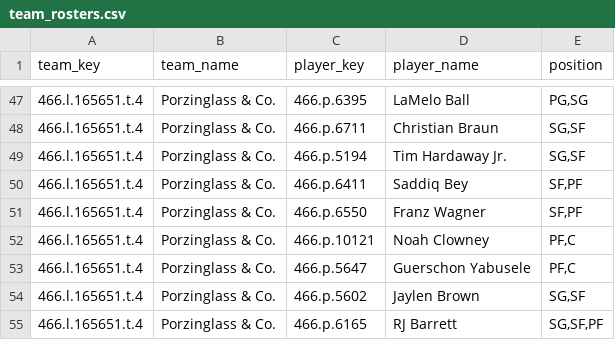
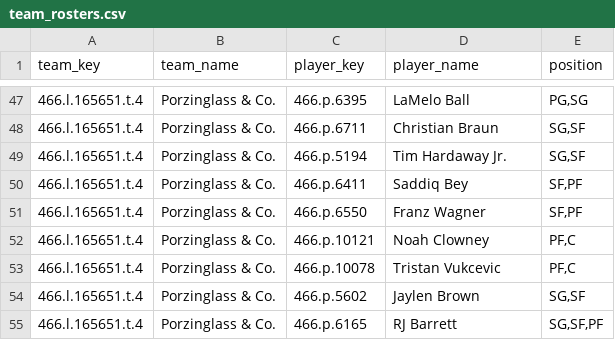
Before and after one commit to elvicentina14/NBA_Fantasy_League, a CSV file: team_rosters.csv, drawn as a sheet; only a part is shown, gaps mark what is left out.

```diff
--- a/team_rosters.csv
+++ b/team_rosters.csv
@@ -52,3 +52,3 @@ team_key,team_name,player_key,player_name,position
 466.l.165651.t.4,Porzinglass & Co.,466.p.10121,Noah Clowney,"PF,C"
-466.l.165651.t.4,Porzinglass & Co.,466.p.5647,Guerschon Yabusele,"PF,C"
+466.l.165651.t.4,Porzinglass & Co.,466.p.10078,Tristan Vukcevic,"PF,C"
 466.l.165651.t.4,Porzinglass & Co.,466.p.5602,Jaylen Brown,"SG,SF"
```
